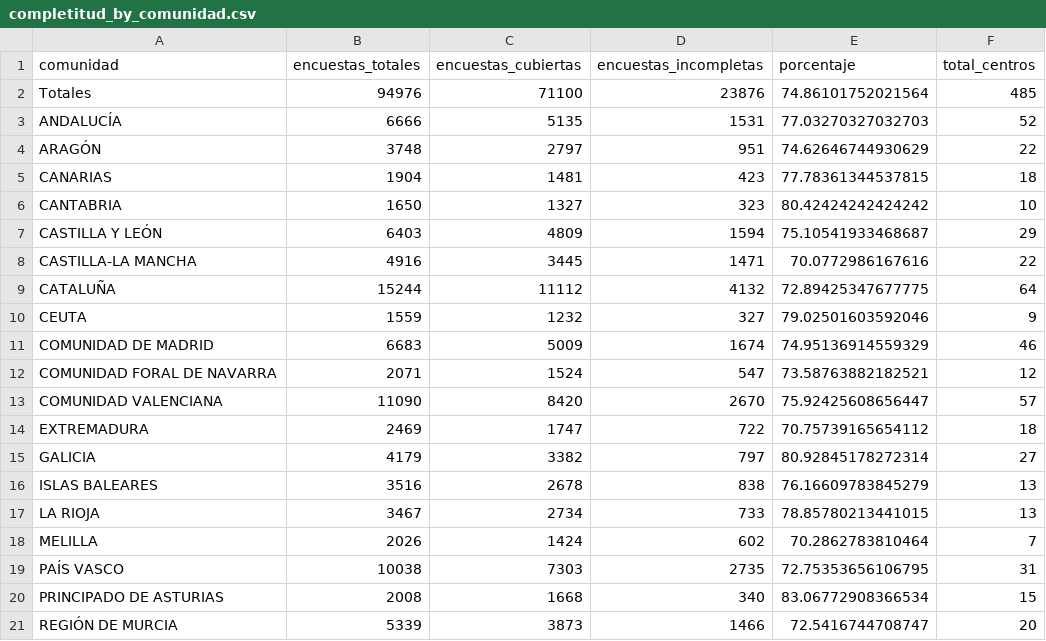
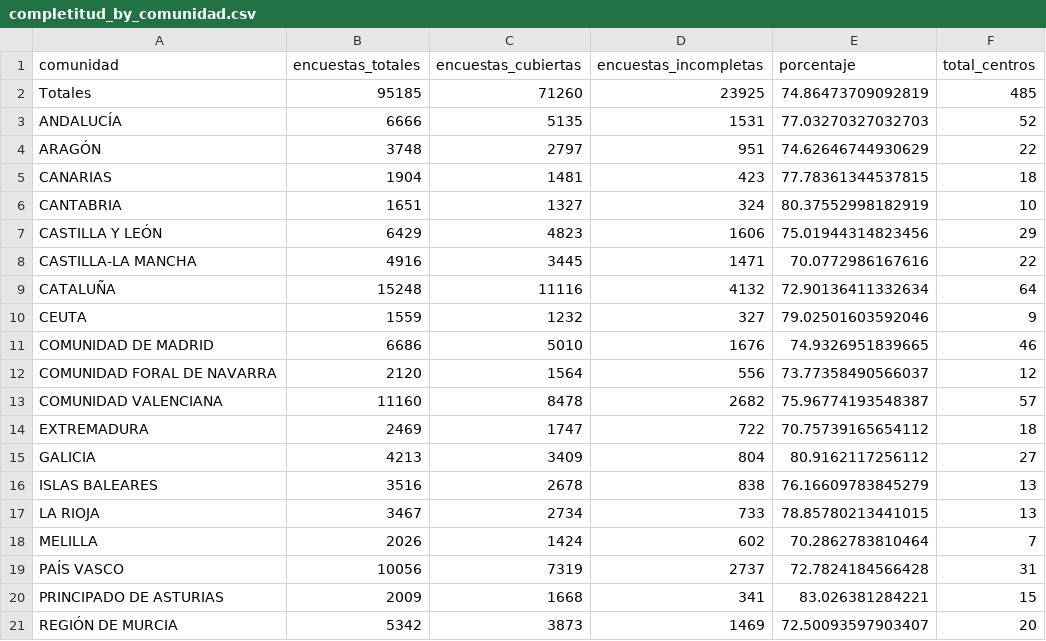
Before and after one commit to macarracedo/xlsx-sqlite-api, a CSV file: data/completitud_by_comunidad.csv, drawn as a sheet.

Commit message:
[BOT] Update colegios data CSV

```diff
--- a/data/completitud_by_comunidad.csv
+++ b/data/completitud_by_comunidad.csv
@@ -1,3 +1,3 @@
 comunidad,encuestas_totales,encuestas_cubiertas,encuestas_incompletas,porcentaje,total_centros
-Totales,94976,71100,23876,74.86101752021564,485
+Totales,95185,71260,23925,74.86473709092819,485
 ANDALUCÍA,6666,5135,1531,77.03270327032703,52
@@ -5,12 +5,12 @@ ARAGÓN,3748,2797,951,74.62646744930629,22
 CANARIAS,1904,1481,423,77.78361344537815,18
-CANTABRIA,1650,1327,323,80.42424242424242,10
-CASTILLA Y LEÓN,6403,4809,1594,75.10541933468687,29
+CANTABRIA,1651,1327,324,80.37552998182919,10
+CASTILLA Y LEÓN,6429,4823,1606,75.01944314823456,29
 CASTILLA-LA MANCHA,4916,3445,1471,70.0772986167616,22
-CATALUÑA,15244,11112,4132,72.89425347677775,64
+CATALUÑA,15248,11116,4132,72.90136411332634,64
 CEUTA,1559,1232,327,79.02501603592046,9
-COMUNIDAD DE MADRID,6683,5009,1674,74.95136914559329,46
-COMUNIDAD FORAL DE NAVARRA,2071,1524,547,73.58763882182521,12
-COMUNIDAD VALENCIANA,11090,8420,2670,75.92425608656447,57
+COMUNIDAD DE MADRID,6686,5010,1676,74.9326951839665,46
+COMUNIDAD FORAL DE NAVARRA,2120,1564,556,73.77358490566037,12
+COMUNIDAD VALENCIANA,11160,8478,2682,75.96774193548387,57
 EXTREMADURA,2469,1747,722,70.75739165654112,18
-GALICIA,4179,3382,797,80.92845178272314,27
+GALICIA,4213,3409,804,80.9162117256112,27
 ISLAS BALEARES,3516,2678,838,76.16609783845279,13
@@ -18,4 +18,4 @@ LA RIOJA,3467,2734,733,78.85780213441015,13
 MELILLA,2026,1424,602,70.2862783810464,7
-PAÍS VASCO,10038,7303,2735,72.75353656106795,31
-PRINCIPADO DE ASTURIAS,2008,1668,340,83.06772908366534,15
-REGIÓN DE MURCIA,5339,3873,1466,72.5416744708747,20
+PAÍS VASCO,10056,7319,2737,72.7824184566428,31
+PRINCIPADO DE ASTURIAS,2009,1668,341,83.026381284221,15
+REGIÓN DE MURCIA,5342,3873,1469,72.50093597903407,20
```
